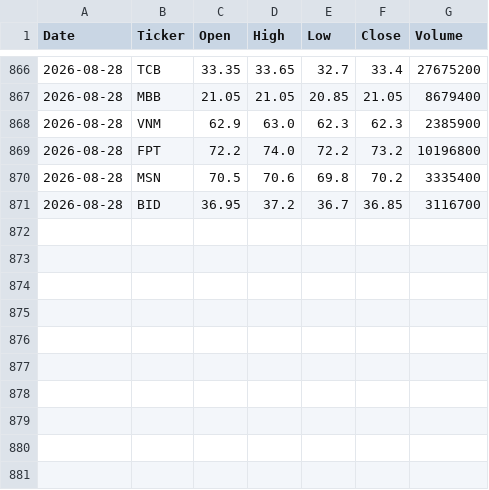
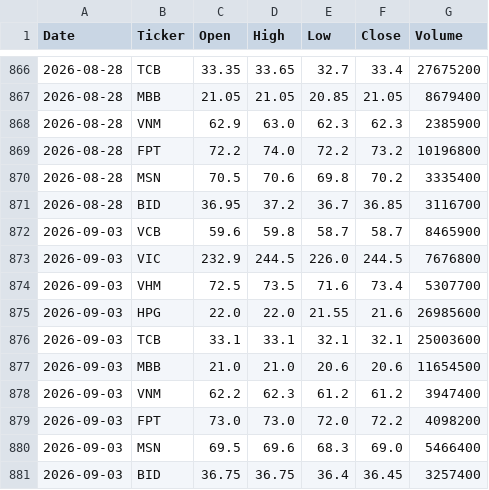
Before and after one commit to hoanghau219/vn-stock-data, a CSV file: data/stock_data.csv, drawn as a sheet; only a part is shown, gaps mark what is left out.

```diff
--- a/data/stock_data.csv
+++ b/data/stock_data.csv
@@ -871 +871,11 @@ Date,Ticker,Open,High,Low,Close,Volume
 2026-08-28,BID,36.95,37.2,36.7,36.85,3116700
+2026-09-03,VCB,59.6,59.8,58.7,58.7,8465900
+2026-09-03,VIC,232.9,244.5,226.0,244.5,7676800
+2026-09-03,VHM,72.5,73.5,71.6,73.4,5307700
+2026-09-03,HPG,22.0,22.0,21.55,21.6,26985600
+2026-09-03,TCB,33.1,33.1,32.1,32.1,25003600
+2026-09-03,MBB,21.0,21.0,20.6,20.6,11654500
+2026-09-03,VNM,62.2,62.3,61.2,61.2,3947400
+2026-09-03,FPT,73.0,73.0,72.0,72.2,4098200
+2026-09-03,MSN,69.5,69.6,68.3,69.0,5466400
+2026-09-03,BID,36.75,36.75,36.4,36.45,3257400
```
Also changed, not shown: 1 other file.
